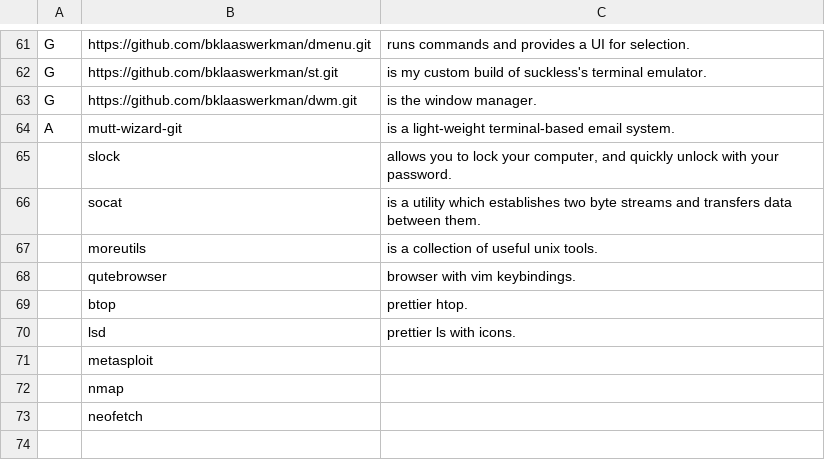
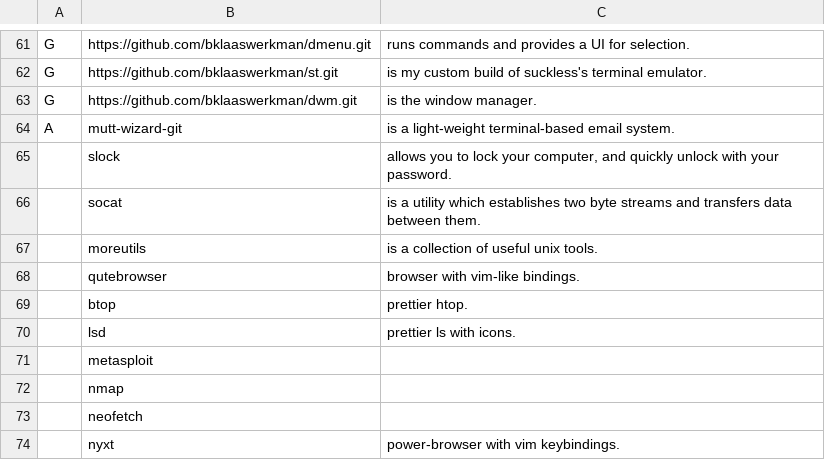
Before and after one commit to BKlaasWerkman/KARBS, a CSV file: progs.csv, drawn as a sheet; only a part is shown, gaps mark what is left out.

Commit message:
Update progs.csv

```diff
--- a/progs.csv
+++ b/progs.csv
@@ -67,3 +67,3 @@ A,mutt-wizard-git,"is a light-weight terminal-based email system."
 ,moreutils,"is a collection of useful unix tools."
-,qutebrowser,"browser with vim keybindings."
+,qutebrowser,"browser with vim-like bindings."
 ,btop,"prettier htop."
@@ -73 +73,2 @@ A,mutt-wizard-git,"is a light-weight terminal-based email system."
 ,neofetch,""
+,nyxt,"power-browser with vim keybindings."
```
